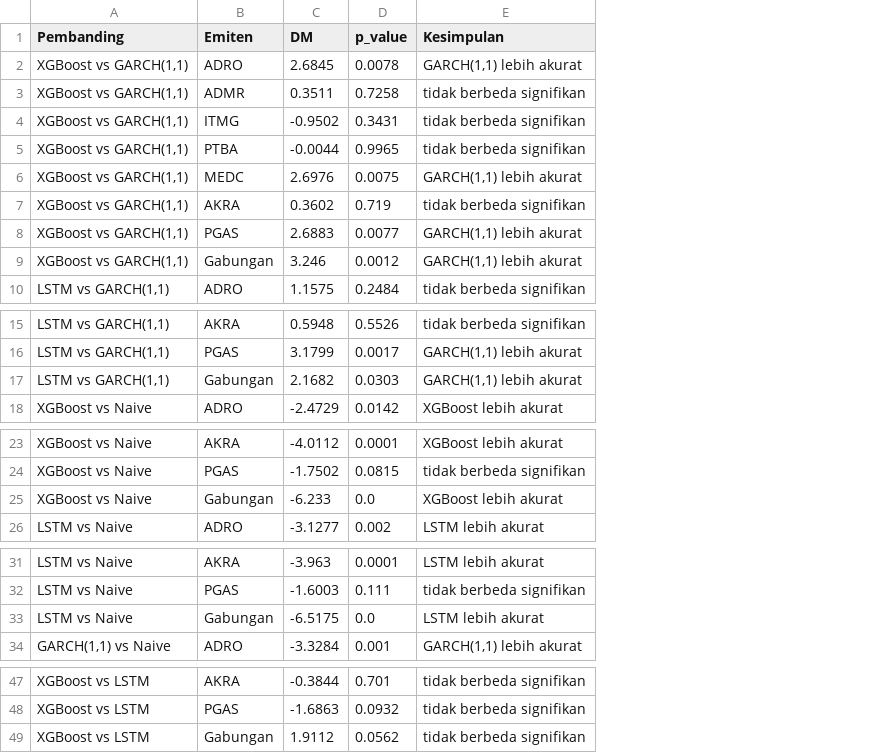
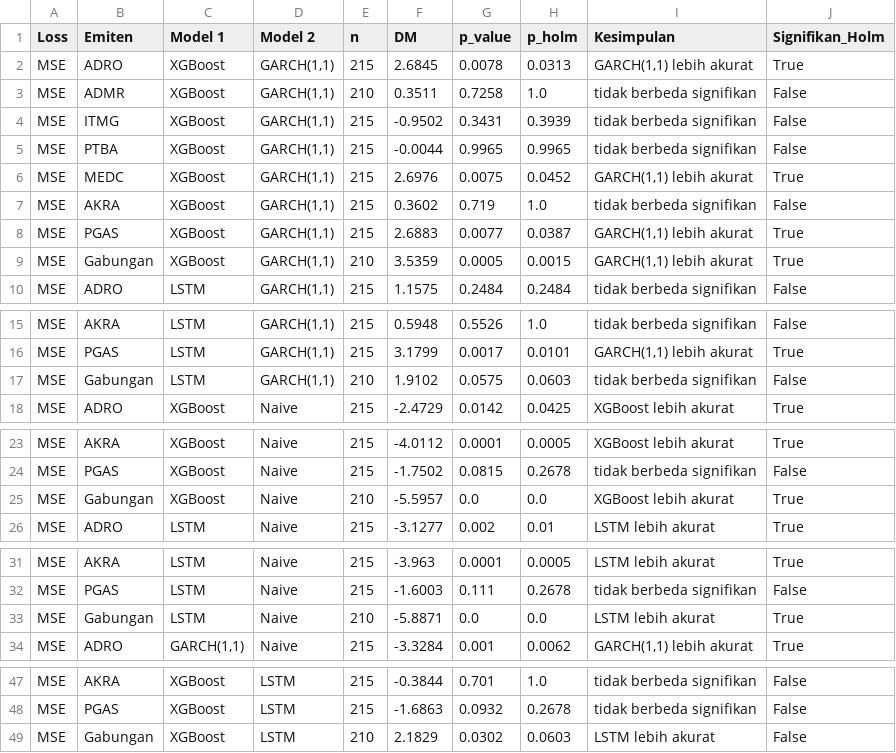
Before and after one commit to ilsy16-inv/sentiment-driven-volatility-prediction, a CSV file: 06_dokumen_tesis/tabel/tabel_uji_dm_semua_model.csv, drawn as a sheet; only a part is shown, gaps mark what is left out; removed rows and columns are numbered as before the commit, all else as after; the diff covers the shown part only; the diff names each change by its address in the sheet, - before the commit and + after, or states it on an @@ line.

```diff
--- a/06_dokumen_tesis/tabel/tabel_uji_dm_semua_model.csv
+++ b/06_dokumen_tesis/tabel/tabel_uji_dm_semua_model.csv
-column A (Pembanding), rows 2-10: XGBoost vs GARCH(1,1) | XGBoost vs GARCH(1,1) | XGBoost vs GARCH(1,1) | XGBoost vs GARCH(1,1) | XGBoost vs GARCH(1,1) | XGBoost vs GARCH(1,1) | XGBoost vs GARCH(1,1) | XGBoost vs GARCH(1,1) | LSTM vs GARCH(1,1); rows 15-16: LSTM vs GARCH(1,1) | LSTM vs GARCH(1,1); row 18: XGBoost vs Naive; rows 23-26: XGBoost vs Naive | XGBoost vs Naive | XGBoost vs Naive | LSTM vs Naive; rows 31-34: LSTM vs Naive | LSTM vs Naive | LSTM vs Naive | GARCH(1,1) vs Naive; rows 47-48: XGBoost vs LSTM | XGBoost vs LSTM
+column A (Loss), rows 2-10: all MSE; rows 15-16: MSE | MSE; row 18: MSE; rows 23-26: all MSE; rows 31-34: all MSE; rows 47-48: MSE | MSE
+column C (Model 1), rows 2-10: XGBoost | XGBoost | XGBoost | XGBoost | XGBoost | XGBoost | XGBoost | XGBoost | LSTM; rows 15-16: LSTM | LSTM; row 18: XGBoost; rows 23-26: XGBoost | XGBoost | XGBoost | LSTM; rows 31-34: LSTM | LSTM | LSTM | GARCH(1,1); rows 47-48: XGBoost | XGBoost
+column D (Model 2), rows 2-10: all GARCH(1,1); rows 15-16: GARCH(1,1) | GARCH(1,1); row 18: Naive; rows 23-26: all Naive; rows 31-34: all Naive; rows 47-48: LSTM | LSTM
+column E (n), rows 2-10: 215 | 210 | 215 | 215 | 215 | 215 | 215 | 210 | 215; rows 15-16: 215 | 215; row 18: 215; rows 23-26: 215 | 215 | 210 | 215; rows 31-34: 215 | 215 | 210 | 215; rows 47-48: 215 | 215
+column H (p_holm), rows 2-10: 0.0313 | 1.0 | 0.3939 | 0.9965 | 0.0452 | 1.0 | 0.0387 | 0.0015 | 0.2484; rows 15-16: 1.0 | 0.0101; row 18: 0.0425; rows 23-26: 0.0005 | 0.2678 | 0.0 | 0.01; rows 31-34: 0.0005 | 0.2678 | 0.0 | 0.0062; rows 47-48: 1.0 | 0.2678
+column J (Signifikan_Holm), rows 2-10: True | False | False | False | True | False | True | True | False; rows 15-16: False | True; row 18: True; rows 23-26: True | False | True | True; rows 31-34: True | False | True | True; rows 47-48: False | False
-F9 (DM): 3.246
+F9 (DM): 3.5359
-G9 (p_value): 0.0012
+G9 (p_value): 0.0005
-row 17: LSTM vs GARCH(1,1) | Gabungan | 2.1682 | 0.0303 | GARCH(1,1) lebih akurat
+row 17: MSE | Gabungan | LSTM | GARCH(1,1) | 210 | 1.9102 | 0.0575 | 0.0603 | tidak berbeda signifikan | False
-F25 (DM): -6.233
+F25 (DM): -5.5957
-F33 (DM): -6.5175
+F33 (DM): -5.8871
-row 49: XGBoost vs LSTM | Gabungan | 1.9112 | 0.0562 | tidak berbeda signifikan
+row 49: MSE | Gabungan | XGBoost | LSTM | 210 | 2.1829 | 0.0302 | 0.0603 | LSTM lebih akurat | False
```
Also changed, not shown: 1 edited cell elsewhere in this file, 06_dokumen_tesis/tabel/tabel_performa_semua_model.csv, 06_dokumen_tesis/tabel/tabel_uji_dm_hac.csv, 2 other files.
